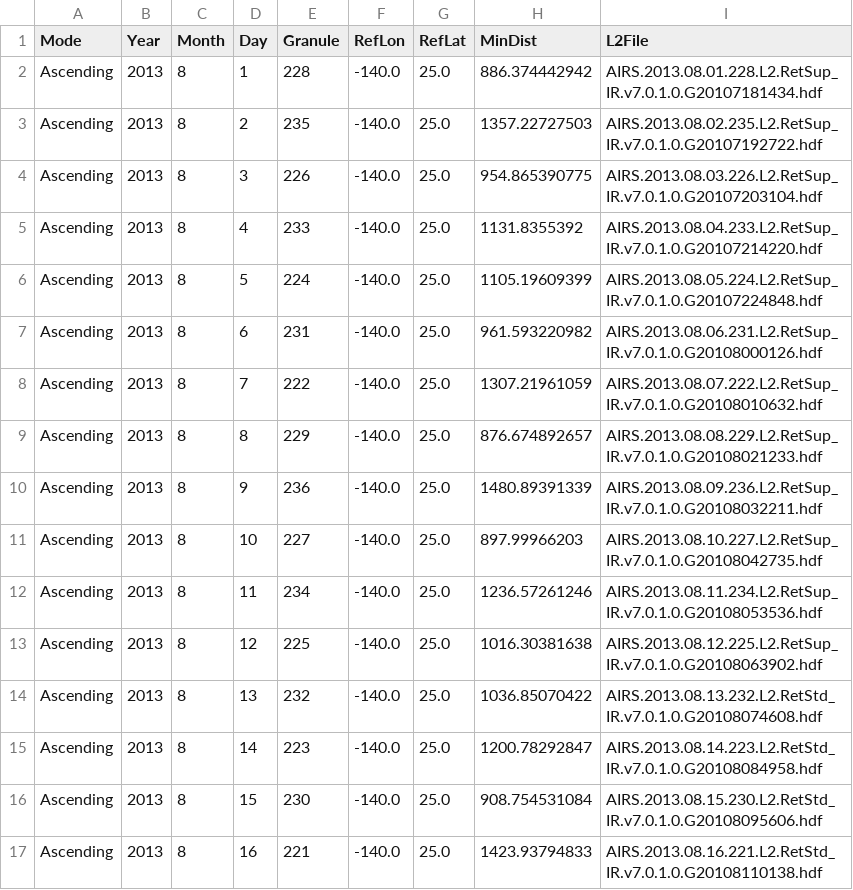
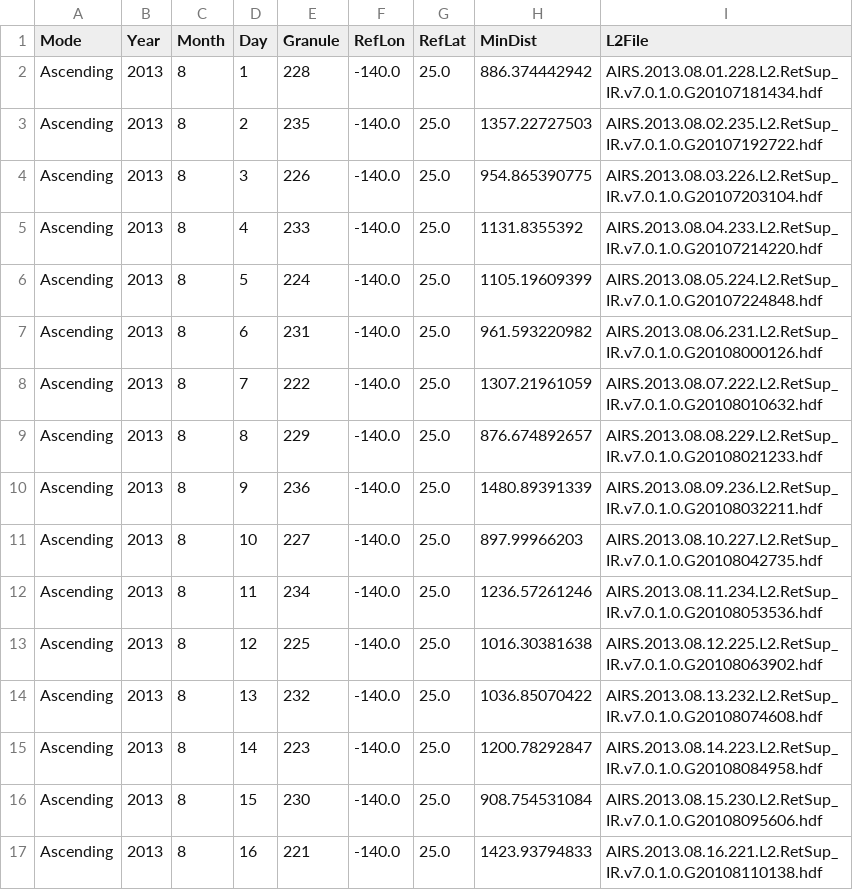
Before and after one commit to L2UQ/airs_products, a CSV file: data/MAGIC_Ascending_201308_V7.csv, drawn as a sheet.

```diff
--- a/data/MAGIC_Ascending_201308_V7.csv
+++ b/data/MAGIC_Ascending_201308_V7.csv
@@ -13,5 +13,5 @@ Ascending,2013,8,11,234,-140.0,25.0,1236.57261246,AIRS.2013.08.11.234.L2.RetSup_
 Ascending,2013,8,12,225,-140.0,25.0,1016.30381638,AIRS.2013.08.12.225.L2.RetSup_IR.v7.0.1.0.G20108063902.hdf
-Ascending,2013,8,13,232,-140.0,25.0,1036.85070422,AIRS.2013.08.13.232.L2.RetStd_IR.v7.0.1.0.G20108074608.hdf
-Ascending,2013,8,14,223,-140.0,25.0,1200.78292847,AIRS.2013.08.14.223.L2.RetStd_IR.v7.0.1.0.G20108084958.hdf
-Ascending,2013,8,15,230,-140.0,25.0,908.754531084,AIRS.2013.08.15.230.L2.RetStd_IR.v7.0.1.0.G20108095606.hdf
-Ascending,2013,8,16,221,-140.0,25.0,1423.93794833,AIRS.2013.08.16.221.L2.RetStd_IR.v7.0.1.0.G20108110138.hdf
+Ascending,2013,8,13,232,-140.0,25.0,1036.85070422,AIRS.2013.08.13.232.L2.RetSup_IR.v7.0.1.0.G20108074608.hdf
+Ascending,2013,8,14,223,-140.0,25.0,1200.78292847,AIRS.2013.08.14.223.L2.RetSup_IR.v7.0.1.0.G20108084958.hdf
+Ascending,2013,8,15,230,-140.0,25.0,908.754531084,AIRS.2013.08.15.230.L2.RetSup_IR.v7.0.1.0.G20108095606.hdf
+Ascending,2013,8,16,221,-140.0,25.0,1423.93794833,AIRS.2013.08.16.221.L2.RetSup_IR.v7.0.1.0.G20108110138.hdf
```
Also changed, not shown: data/MAGIC_Ascending_201308_V7_DAP.csv, 5 other files.
